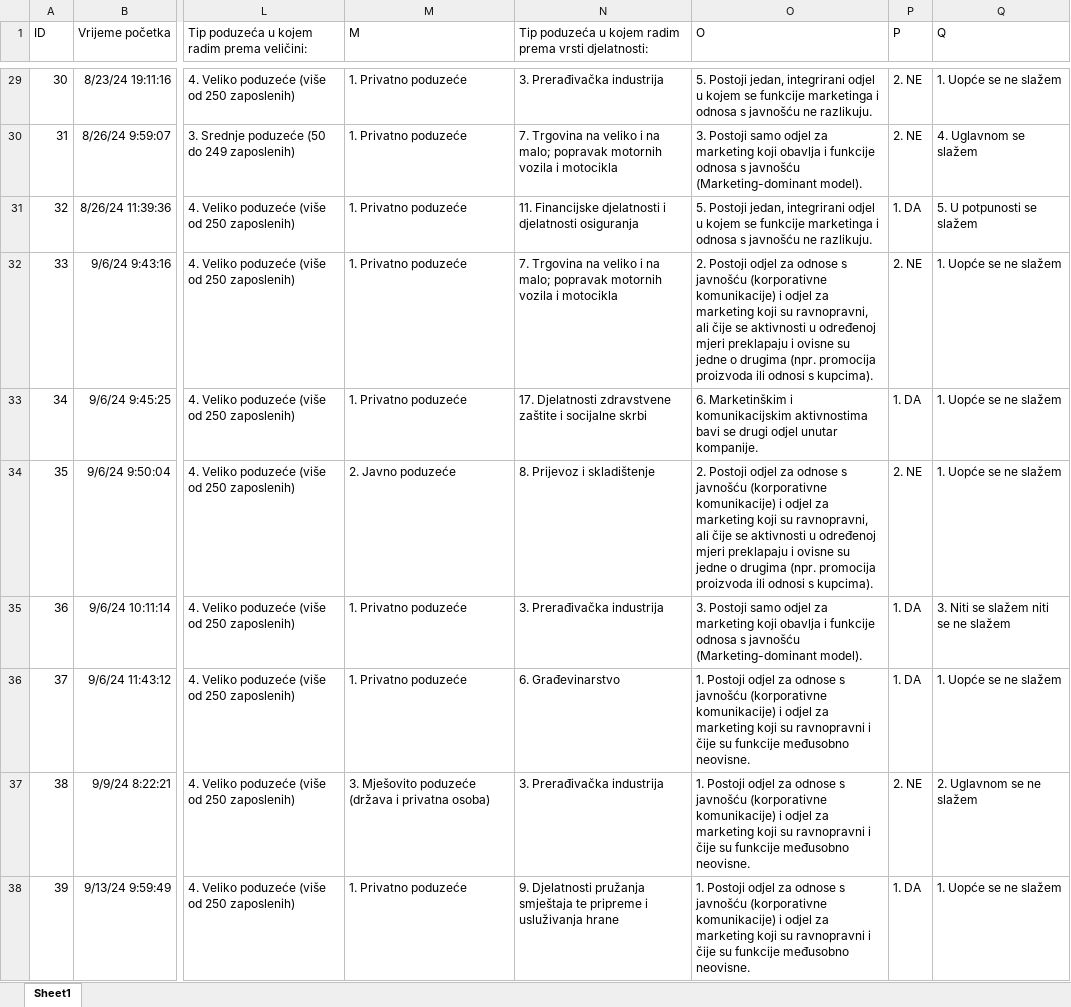
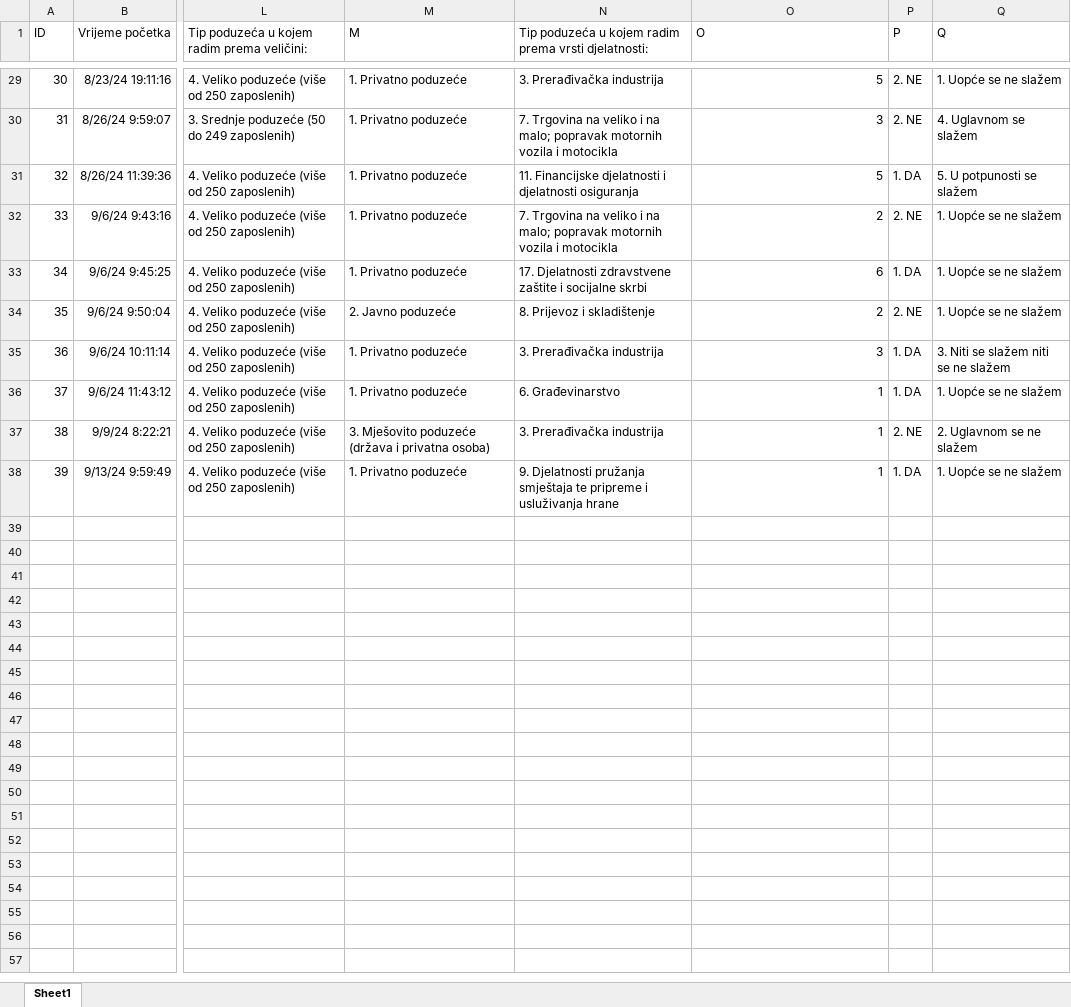
Before and after one commit to lusiki/Empirical_Marketing, an Excel workbook: data.xlsx, sheet Sheet1, drawn as a sheet; only a part is shown, gaps mark what is left out; values as stored, in another font and other column widths than the file's, no borders; table styles not drawn; the diff covers the shown part only; the diff names each change by its address in the sheet, - before the commit and + after, or states it on an @@ line.

```diff
--- a/data.xlsx (sheet Sheet1)
+++ b/data.xlsx (sheet Sheet1)
-O29 (O): 5. Postoji jedan, integrirani odjel u kojem se funkcije marketinga i odnosa s javnošću ne razlikuju.
+O29 (O): 5
-O30 (O): 3. Postoji samo odjel za marketing koji obavlja i funkcije odnosa s javnošću (Marketing-dominant model).
+O30 (O): 3
-O31 (O): 5. Postoji jedan, integrirani odjel u kojem se funkcije marketinga i odnosa s javnošću ne razlikuju.
+O31 (O): 5
-O32 (O): 2. Postoji odjel za odnose s javnošću (korporativne komunikacije) i odjel za marketing koji su ravnopravni, ali čije se aktivnosti u određenoj mjeri preklapaju i ovisne su jedne o drugima (npr. promocija proizvoda ili odnosi s kupcima).
+O32 (O): 2
-O33 (O): 6. Marketinškim i komunikacijskim aktivnostima bavi se drugi odjel unutar kompanije.
+O33 (O): 6
-O34 (O): 2. Postoji odjel za odnose s javnošću (korporativne komunikacije) i odjel za marketing koji su ravnopravni, ali čije se aktivnosti u određenoj mjeri preklapaju i ovisne su jedne o drugima (npr. promocija proizvoda ili odnosi s kupcima).
+O34 (O): 2
-O35 (O): 3. Postoji samo odjel za marketing koji obavlja i funkcije odnosa s javnošću (Marketing-dominant model).
+O35 (O): 3
-O36:O38 (O): 1. Postoji odjel za odnose s javnošću (korporativne komunikacije) i odjel za marketing koji su ravnopravni i čije su funkcije međusobno neovisne.
+O36:O38 (O): 1
```
Also changed, not shown: 27 edited cells elsewhere in this sheet, 2 other files.
